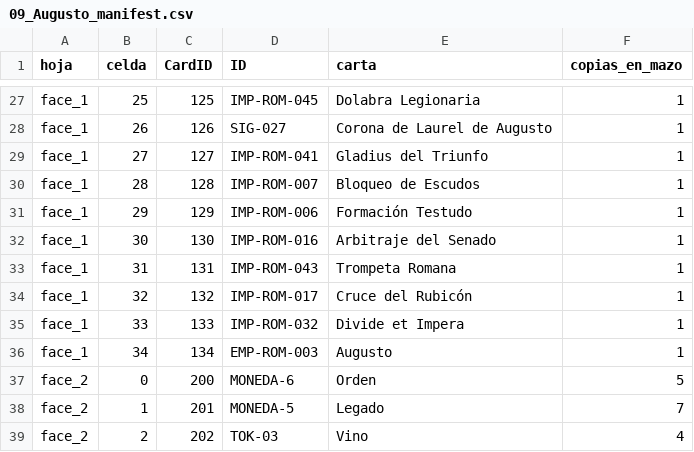
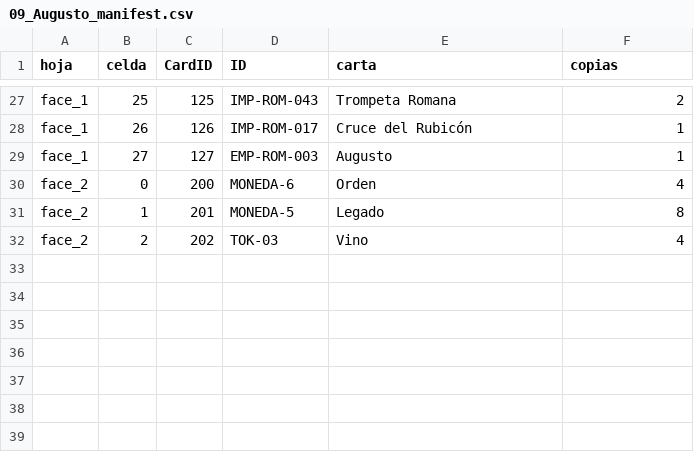
Before and after one commit to MASH-CHARLES/imperium-tts, a CSV file: 09_Augusto/09_Augusto_manifest.csv, drawn as a sheet; only a part is shown, gaps mark what is left out; removed rows and columns are numbered as before the commit, all else as after; the diff covers the shown part only; the diff names each change by its address in the sheet, - before the commit and + after, or states it on an @@ line.

```diff
--- a/09_Augusto/09_Augusto_manifest.csv
+++ b/09_Augusto/09_Augusto_manifest.csv
-F1: copias_en_mazo
+F1: copias
-D27 (ID): IMP-ROM-045
+D27 (ID): IMP-ROM-043
-E27 (carta): Dolabra Legionaria
+E27 (carta): Trompeta Romana
-F27 (copias): 1
+F27 (copias): 2
-D28 (ID): SIG-027
+D28 (ID): IMP-ROM-017
-E28 (carta): Corona de Laurel de Augusto
+E28 (carta): Cruce del Rubicón
-D29 (ID): IMP-ROM-041
+D29 (ID): EMP-ROM-003
-E29 (carta): Gladius del Triunfo
+E29 (carta): Augusto
-row 30: face_1 | 28 | 128 | IMP-ROM-007 | Bloqueo de Escudos | 1
-row 31: face_1 | 29 | 129 | IMP-ROM-006 | Formación Testudo | 1
-row 32: face_1 | 30 | 130 | IMP-ROM-016 | Arbitraje del Senado | 1
-row 33: face_1 | 31 | 131 | IMP-ROM-043 | Trompeta Romana | 1
-row 34: face_1 | 32 | 132 | IMP-ROM-017 | Cruce del Rubicón | 1
-row 35: face_1 | 33 | 133 | IMP-ROM-032 | Divide et Impera | 1
-row 36: face_1 | 34 | 134 | EMP-ROM-003 | Augusto | 1
-F30 (copias): 5
+F30 (copias): 4
-F31 (copias): 7
+F31 (copias): 8
```
Also changed, not shown: 63 edited cells elsewhere in this file, 01_Genghis_Khan/01_Genghis_Khan_manifest.csv, 05_Tokugawa_Ieyasu/05_Tokugawa_Ieyasu_manifest.csv, 46 other files.
